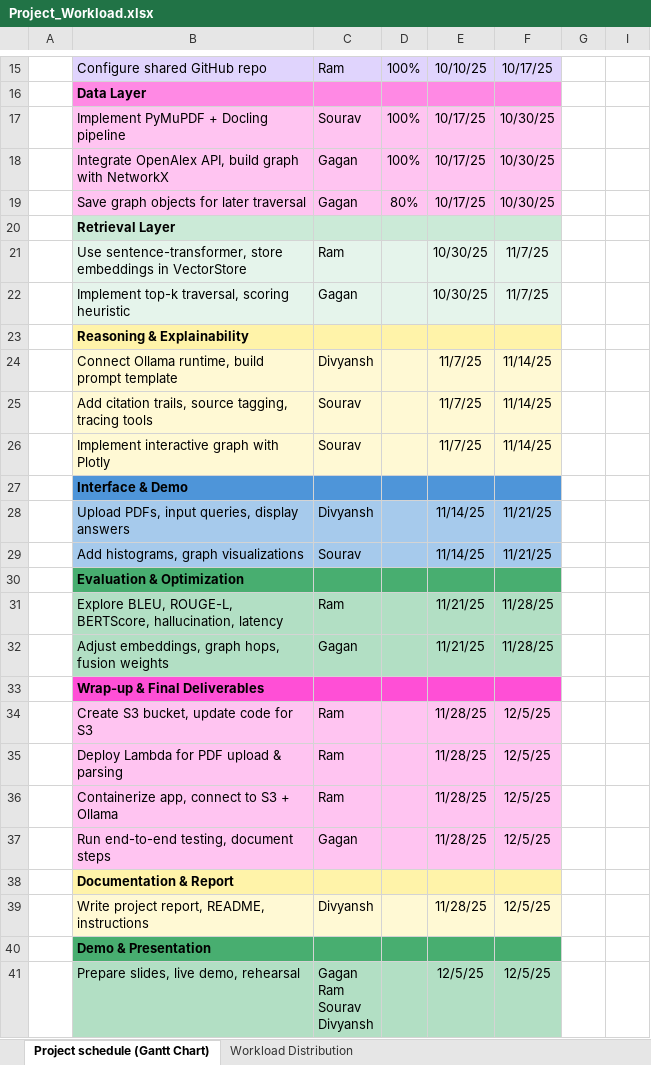
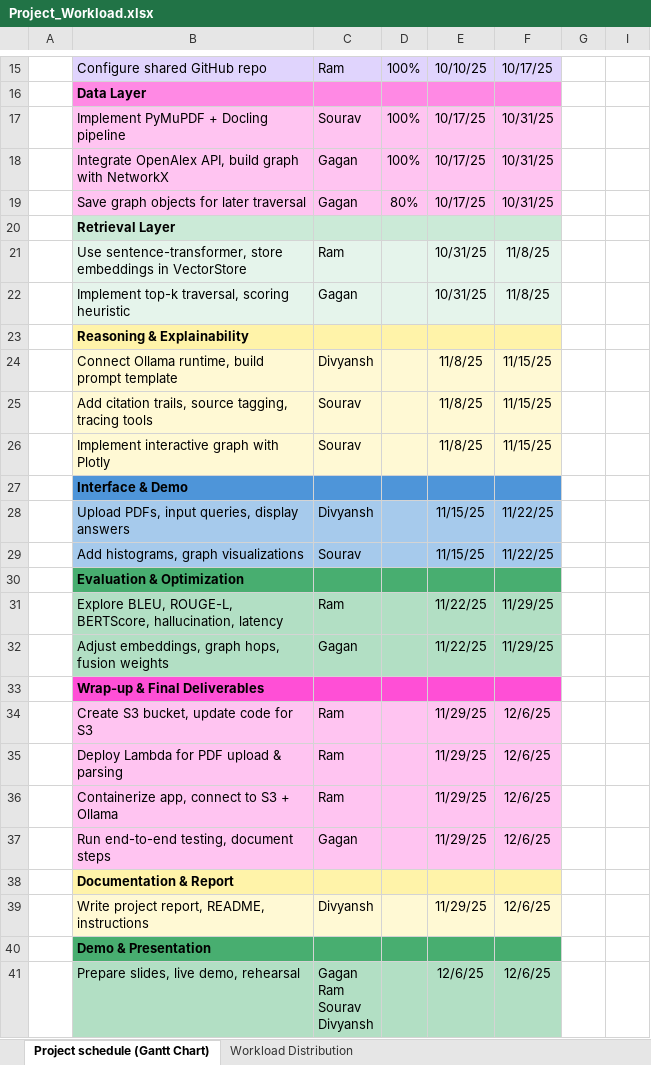
Before and after one commit to rvalani-ms/info-698-hybrid-rag, an Excel workbook: docs/Project_Workload.xlsx, sheet Project schedule (Gantt Chart), drawn as a sheet; only a part is shown, gaps mark what is left out; values as stored, in another font and other column widths than the file's, no borders; conditional formats not drawn; the diff names each change by its address in the sheet, - before the commit and + after, or states it on an @@ line.

```diff
--- a/docs/Project_Workload.xlsx (sheet Project schedule (Gantt Chart))
+++ b/docs/Project_Workload.xlsx (sheet Project schedule (Gantt Chart))
-F17:F19: 10/30/25
+F17:F19: 10/31/25
-E21:E22: 10/30/25
+E21:E22: 10/31/25
-F21:F22: 11/7/25
+F21:F22: 11/8/25
-E24:E26: 11/7/25
+E24:E26: 11/8/25
-F24:F26: 11/14/25
+F24:F26: 11/15/25
-E28:E29: 11/14/25
+E28:E29: 11/15/25
-F28:F29: 11/21/25
+F28:F29: 11/22/25
-E31:E32: 11/21/25
+E31:E32: 11/22/25
-F31:F32: 11/28/25
+F31:F32: 11/29/25
-E34:E37: 11/28/25
+E34:E37: 11/29/25
-F34:F37: 12/5/25
+F34:F37: 12/6/25
-E39: 11/28/25
+E39: 11/29/25
-F39: 12/5/25
+F39: 12/6/25
-E41: 12/5/25
+E41: 12/6/25
-F41: 12/5/25
+F41: 12/6/25
```
Also changed, not shown: hidden cells, 9 other files.
